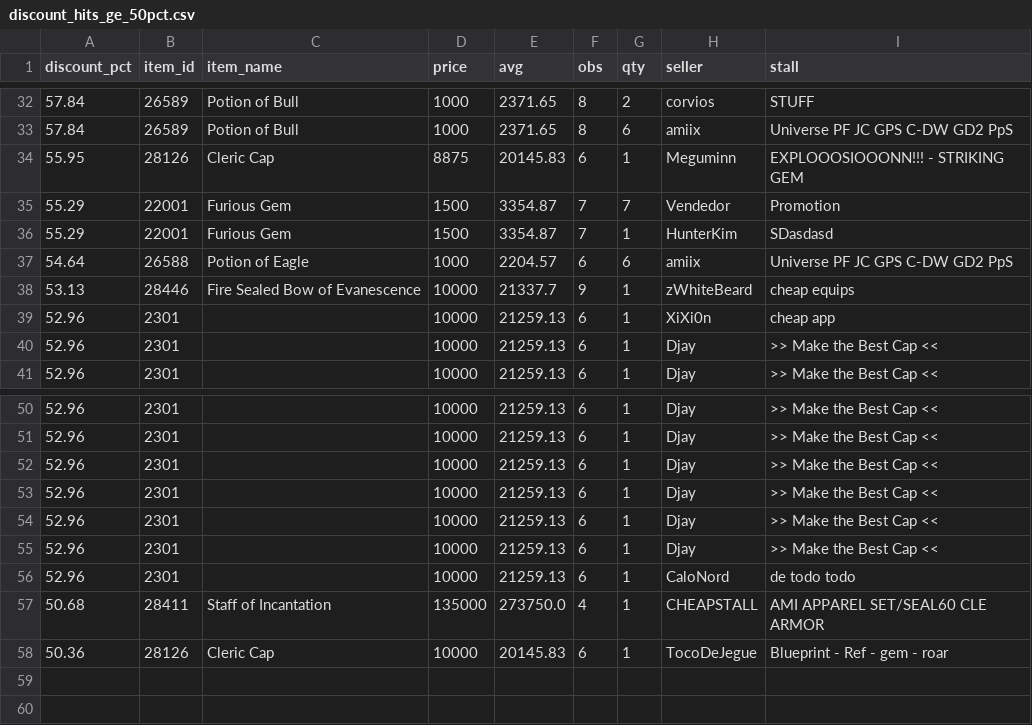
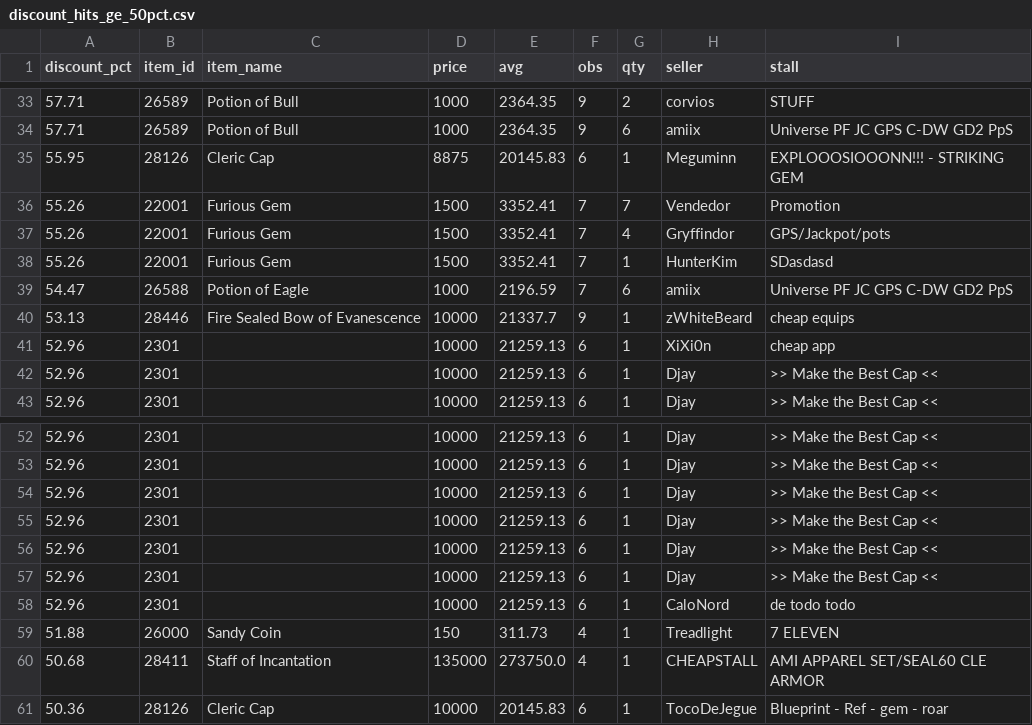
Before and after one commit to Bunencio/moon-discounts, a CSV file: docs/discount_hits_ge_50pct.csv, drawn as a sheet; only a part is shown, gaps mark what is left out; the diff covers the shown part only.

```diff
--- a/docs/discount_hits_ge_50pct.csv
+++ b/docs/discount_hits_ge_50pct.csv
@@ -32,7 +33,8 @@ discount_pct,item_id,item_name,price,avg,obs,qty,seller,stall
-57.84,26589,Potion of Bull,1000,2371.65,8,2,corvios,STUFF
-57.84,26589,Potion of Bull,1000,2371.65,8,6,amiix,Universe PF JC GPS C-DW GD2 PpS
+57.71,26589,Potion of Bull,1000,2364.35,9,2,corvios,STUFF
+57.71,26589,Potion of Bull,1000,2364.35,9,6,amiix,Universe PF JC GPS C-DW GD2 PpS
 55.95,28126,Cleric Cap,8875,20145.83,6,1,Meguminn,EXPLOOOSIOOONN!!! - STRIKING GEM
-55.29,22001,Furious Gem,1500,3354.87,7,7,Vendedor,Promotion
-55.29,22001,Furious Gem,1500,3354.87,7,1,HunterKim,SDasdasd
-54.64,26588,Potion of Eagle,1000,2204.57,6,6,amiix,Universe PF JC GPS C-DW GD2 PpS
+55.26,22001,Furious Gem,1500,3352.41,7,7,Vendedor,Promotion
+55.26,22001,Furious Gem,1500,3352.41,7,4,Gryffindor,GPS/Jackpot/pots
+55.26,22001,Furious Gem,1500,3352.41,7,1,HunterKim,SDasdasd
+54.47,26588,Potion of Eagle,1000,2196.59,7,6,amiix,Universe PF JC GPS C-DW GD2 PpS
 53.13,28446,Fire Sealed Bow of Evanescence,10000,21337.7,9,1,zWhiteBeard,cheap equips
@@ -56,2 +58,3 @@ discount_pct,item_id,item_name,price,avg,obs,qty,seller,stall
 52.96,2301,,10000,21259.13,6,1,CaloNord,de todo todo
+51.88,26000,Sandy Coin,150,311.73,4,1,Treadlight,7 ELEVEN
 50.68,28411,Staff of Incantation,135000,273750.0,4,1,CHEAPSTALL,AMI APPAREL SET/SEAL60 CLE ARMOR
```
Also changed, not shown: 6 added rows, 5 removed rows and 21 edited cells elsewhere in this file, docs/profit_hits_ge_20000.csv.
